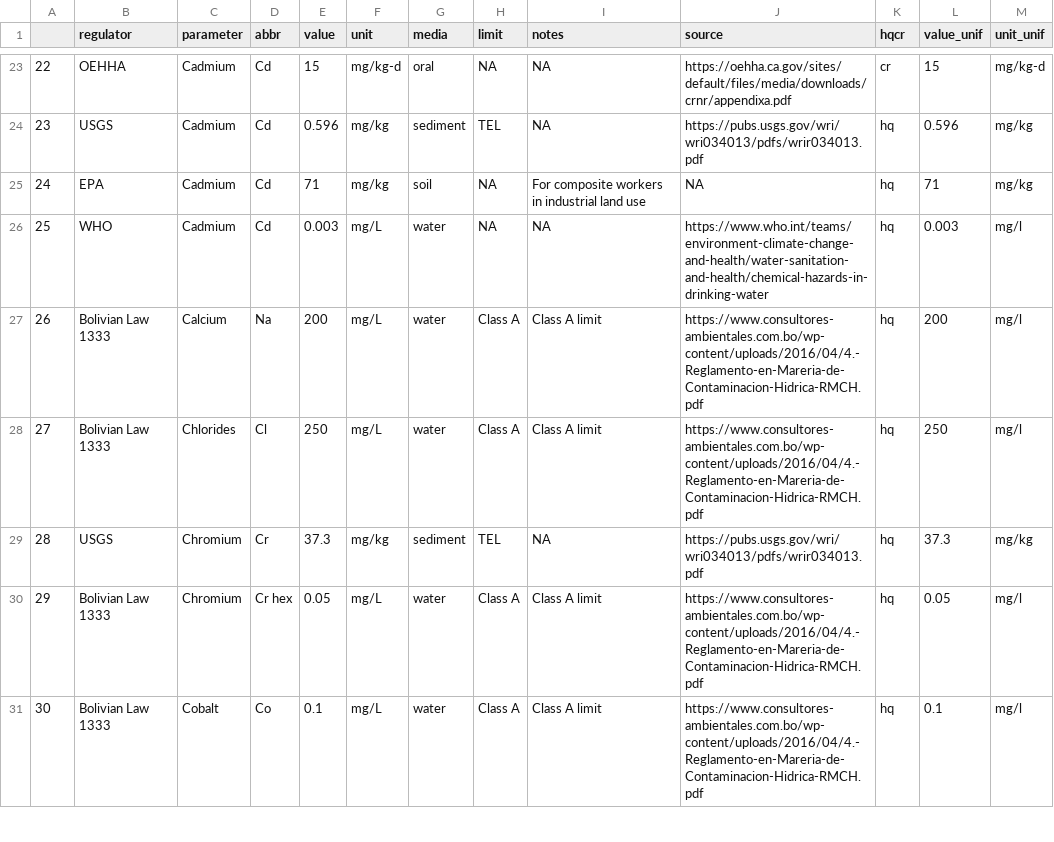
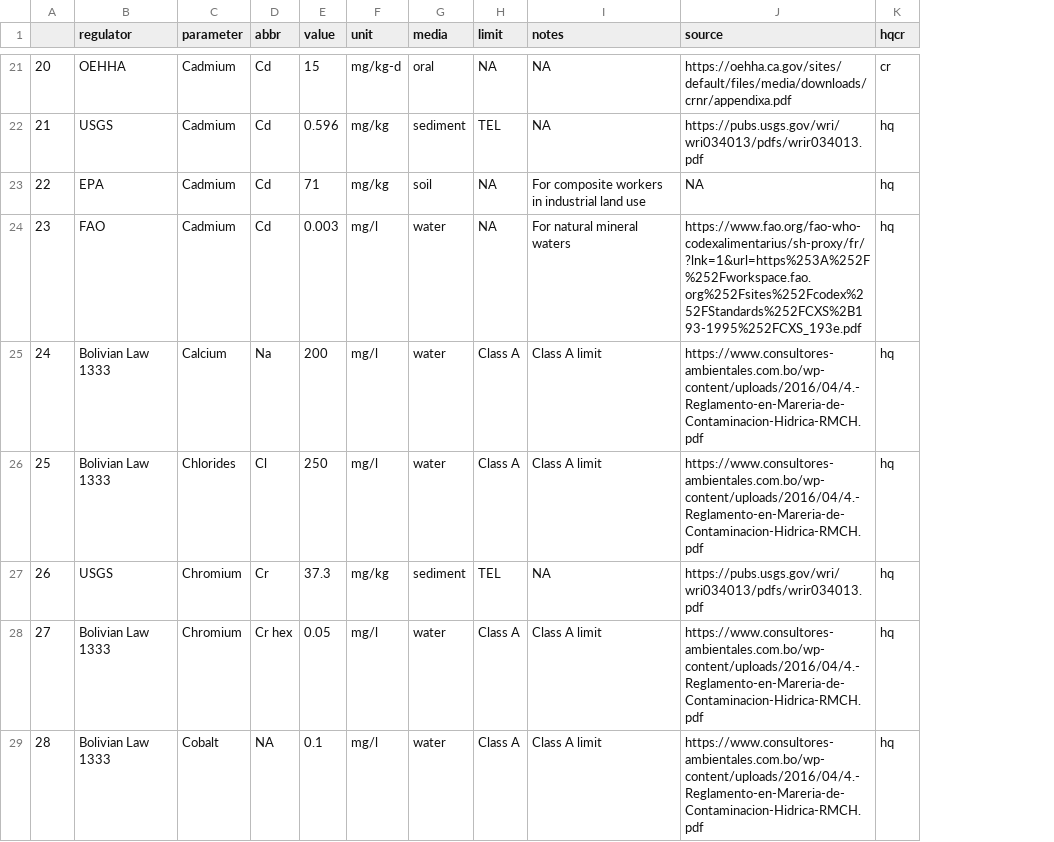
Before and after one commit to snakekn/pilcomayo_water_sediment_quality_app, a CSV file: data/standards/strict_standards.csv, drawn as a sheet; only a part is shown, gaps mark what is left out; removed rows and columns are numbered as before the commit, all else as after; the diff covers the shown part only; the diff names each change by its address in the sheet, - before the commit and + after, or states it on an @@ line.

```diff
--- a/data/standards/strict_standards.csv
+++ b/data/standards/strict_standards.csv
-column L (value_unif), rows 23-31: 15 | 0.596 | 71 | 0.003 | 200 | 250 | 37.3 | 0.05 | 0.1
-column M (unit_unif), rows 23-31: mg/kg-d | mg/kg | mg/kg | mg/l | mg/l | mg/l | mg/kg | mg/l | mg/l
@@ column A renumbered from row 5 down @@
-B24 (regulator): WHO
+B24 (regulator): FAO
-F24:F26 (unit): mg/L
+F24:F26 (unit): mg/l
-I24 (notes): NA
+I24 (notes): For natural mineral waters
-J24 (source): https://www.who.int/teams/environment-climate-change-and-health/water-sanitation-and-health/chemical-hazards-in-drinking-water
+J24 (source): https://www.fao.org/fao-who-codexalimentarius/sh-proxy/fr/?lnk=1&url=https%253A%252F%252Fworkspace.fao.org%252Fsites%252Fcodex%252FStandards%252FCXS%2B193-1995%252FCXS_193e.pdf
-F28:F29 (unit): mg/L
+F28:F29 (unit): mg/l
-D29 (abbr): Co
+D29 (abbr): NA
```
Also changed, not shown: 2 removed rows and 38 edited cells elsewhere in this file, 21 other files.
